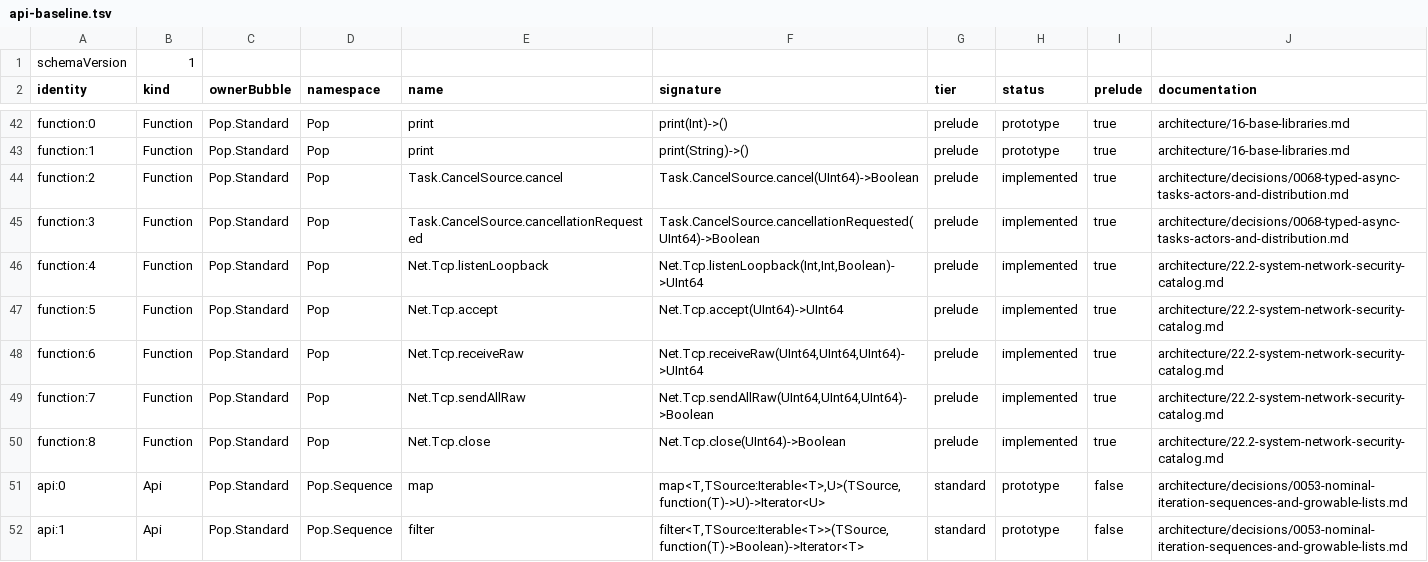
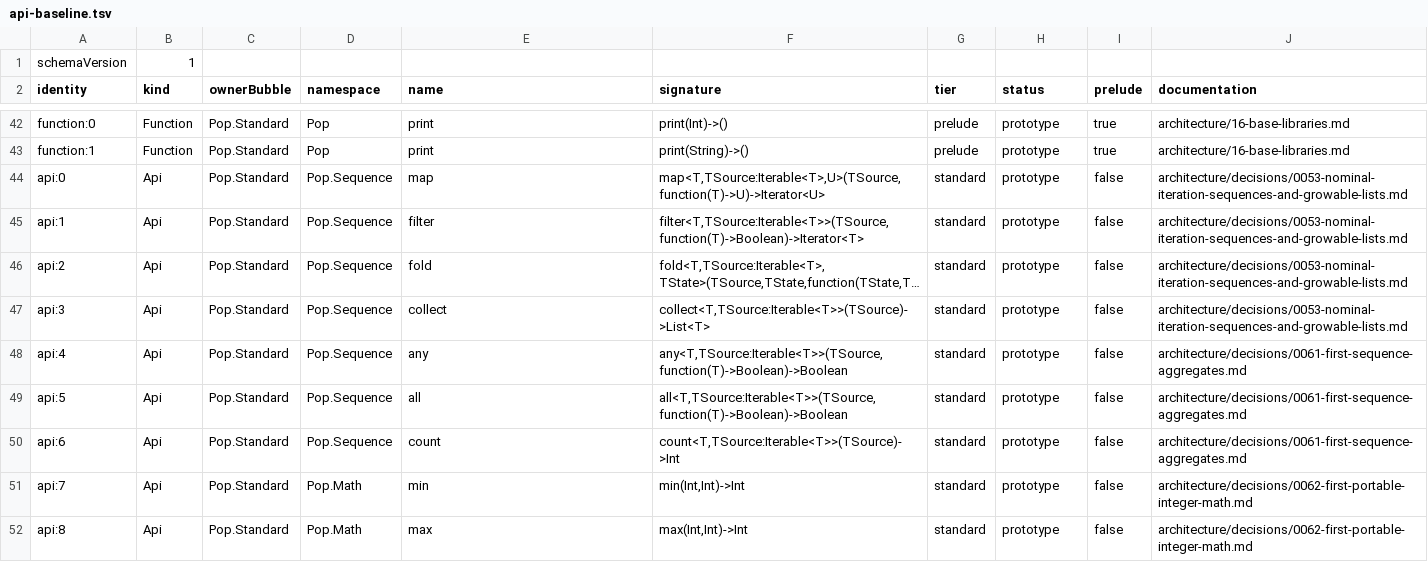
Before and after one commit to kleeedolinux/pop, a TSV file: libraries/standard/bootstrap/api-baseline.tsv, drawn as a sheet; only a part is shown, gaps mark what is left out; the shorter side is filled out with more unchanged rows; long unchanged cells end in ….

Commit message:
Revert "Expose task and TCP standard adapters"
This reverts commit 56147f12a40396a0948f7d1aef82e9913a4acde0.

```diff
--- a/libraries/standard/bootstrap/api-baseline.tsv
+++ b/libraries/standard/bootstrap/api-baseline.tsv
@@ -43,9 +43,2 @@ function:0	Function	Pop.Standard	Pop	print	print(Int)->()	prelude	prototype	true
 function:1	Function	Pop.Standard	Pop	print	print(String)->()	prelude	prototype	true	architecture/16-base-libraries.md
-function:2	Function	Pop.Standard	Pop	Task.CancelSource.cancel	Task.CancelSource.cancel(UInt64)->Boolean	prelude	implemented	true	architecture/decisions/0068-typed-async-tasks-actors-and-distribution.md
-function:3	Function	Pop.Standard	Pop	Task.CancelSource.cancellationRequested	Task.CancelSource.cancellationRequested(UInt64)->Boolean	prelude	implemented	true	architecture/decisions/0068-typed-async-tasks-actors-and-distribution.md
-function:4	Function	Pop.Standard	Pop	Net.Tcp.listenLoopback	Net.Tcp.listenLoopback(Int,Int,Boolean)->UInt64	prelude	implemented	true	architecture/22.2-system-network-security-catalog.md
-function:5	Function	Pop.Standard	Pop	Net.Tcp.accept	Net.Tcp.accept(UInt64)->UInt64	prelude	implemented	true	architecture/22.2-system-network-security-catalog.md
-function:6	Function	Pop.Standard	Pop	Net.Tcp.receiveRaw	Net.Tcp.receiveRaw(UInt64,UInt64,UInt64)->UInt64	prelude	implemented	true	architecture/22.2-system-network-security-catalog.md
-function:7	Function	Pop.Standard	Pop	Net.Tcp.sendAllRaw	Net.Tcp.sendAllRaw(UInt64,UInt64,UInt64)->Boolean	prelude	implemented	true	architecture/22.2-system-network-security-catalog.md
-function:8	Function	Pop.Standard	Pop	Net.Tcp.close	Net.Tcp.close(UInt64)->Boolean	prelude	implemented	true	architecture/22.2-system-network-security-catalog.md
 api:0	Api	Pop.Standard	Pop.Sequence	map	map<T,TSource:Iterable<T>,U>(TSource,function(T)->U)->Iterator<U>	standard	prototype	false	architecture/decisions/0053-nominal-iteration-sequences-and-growable-lists.md
```
Also changed, not shown: 15 other files.
